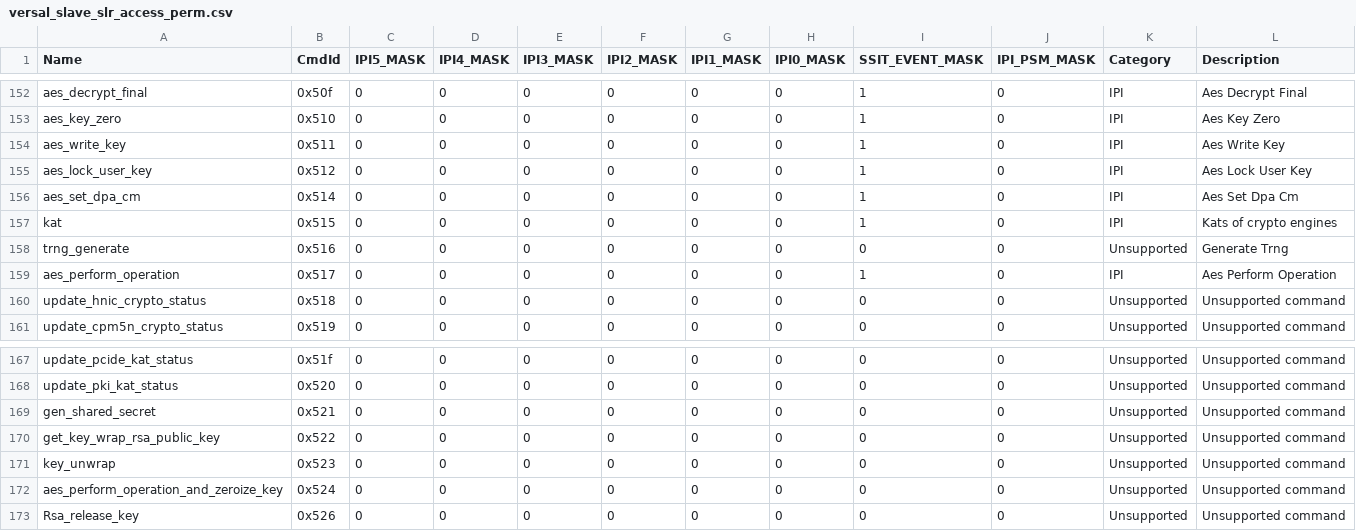
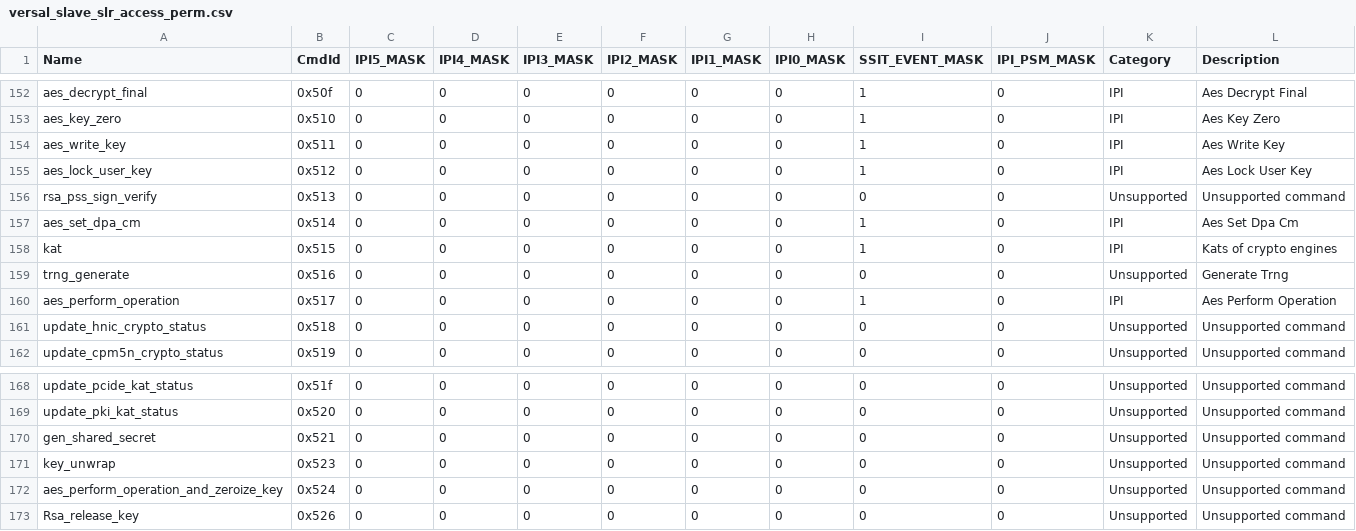
Before and after one commit to Xilinx/embeddedsw, a CSV file: lib/sw_apps/versal_plm/data/versal_slave_slr_access_perm.csv, drawn as a sheet; only a part is shown, gaps mark what is left out; removed rows and columns are numbered as before the commit, all else as after; the diff names each change by its address in the sheet, - before the commit and + after, or states it on an @@ line.

```diff
--- a/lib/sw_apps/versal_plm/data/versal_slave_slr_access_perm.csv
+++ b/lib/sw_apps/versal_plm/data/versal_slave_slr_access_perm.csv
+row 156: rsa_pss_sign_verify | 0x513 | 0 | 0 | 0 | 0 | 0 | 0 | 0 | 0 | Unsupported | Unsupported command
-row 170: get_key_wrap_rsa_public_key | 0x522 | 0 | 0 | 0 | 0 | 0 | 0 | 0 | 0 | Unsupported | Unsupported command
```
Also changed, not shown: lib/sw_apps/versal_plm/data/versal_2ve_2vm_access_perm.csv, lib/sw_apps/versal_plm/data/versal_access_perm.csv, 20 other files.
